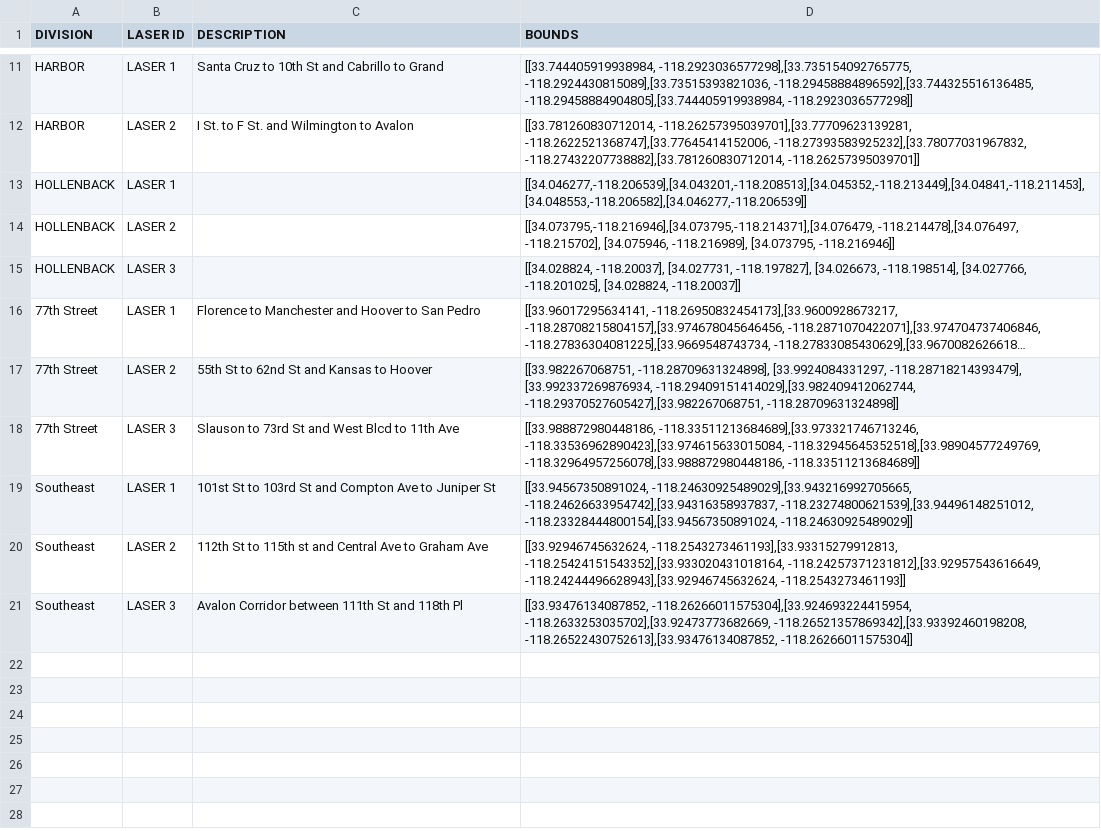
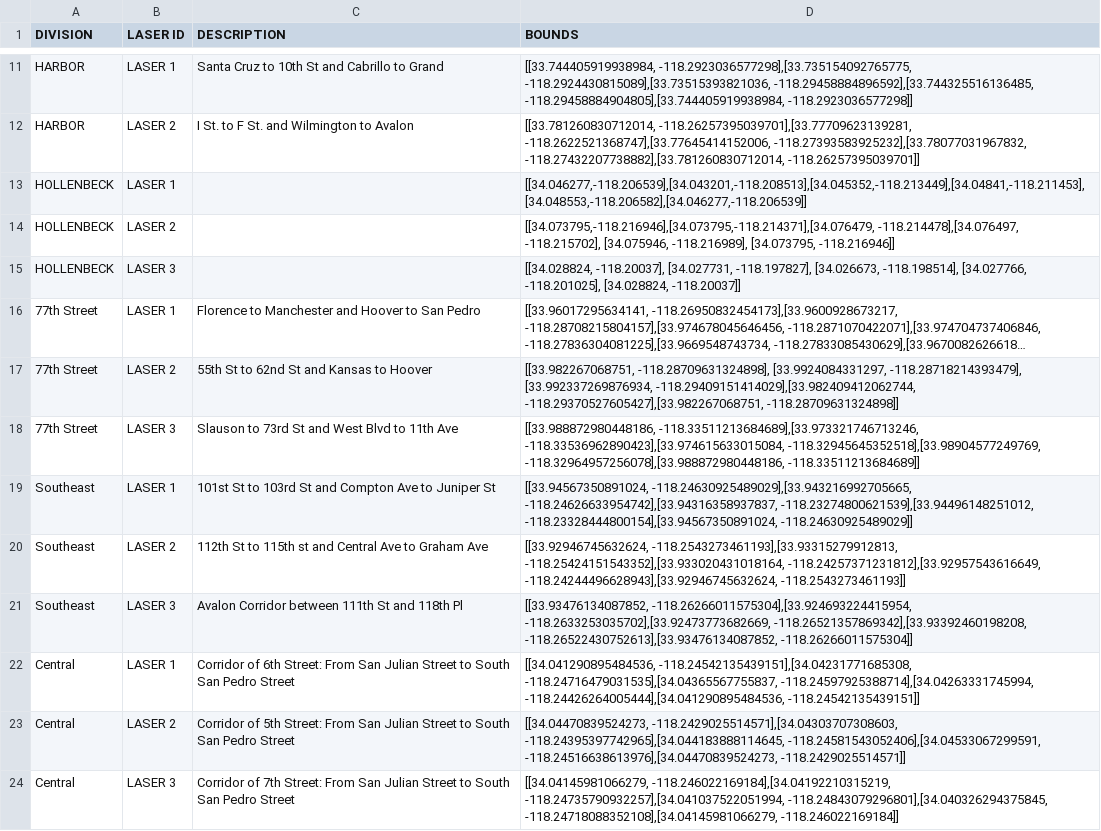
Before and after one commit to communitycoalition/communitycoalition.github.io, a CSV file: laser_zones.csv, drawn as a sheet; only a part is shown, gaps mark what is left out; long unchanged cells end in …; the diff names each change by its address in the sheet, - before the commit and + after, or states it on an @@ line.

```diff
--- a/laser_zones.csv
+++ b/laser_zones.csv
-A13:A15 (DIVISION): HOLLENBACK
+A13:A15 (DIVISION): HOLLENBECK
-C18 (DESCRIPTION): Slauson to 73rd St and West Blcd to 11th Ave
+C18 (DESCRIPTION): Slauson to 73rd St and West Blvd to 11th Ave
+row 22: Central | LASER 1 | Corridor of 6th Street: From San Julian Street to South San Pedro Street | [[34.041290895484536, -118.24542135439151],[34.04231771685308, -118.24716479031535],[34.04365567755837, -118.24597925388714],[34.04263331745994, -118.24426264005444],[34.041290895484536, -118.24542135439151]]
+row 23: Central | LASER 2 | Corridor of 5th Street: From San Julian Street to South San Pedro Street | [[34.04470839524273, -118.2429025514571],[34.04303707308603, -118.24395397742965],[34.044183888114645, -118.24581543052406],[34.04533067299591, -118.24516638613976],[34.04470839524273, -118.2429025514571]]
+row 24: Central | LASER 3 | Corridor of 7th Street: From San Julian Street to South San Pedro Street | [[34.04145981066279, -118.246022169184],[34.04192210315219, -118.24735790932257],[34.041037522051994, -118.24843079296801],[34.040326294375845, -118.24718088352108],[34.04145981066279, -118.246022169184]]
```
Also changed, not shown: 3 other files.
